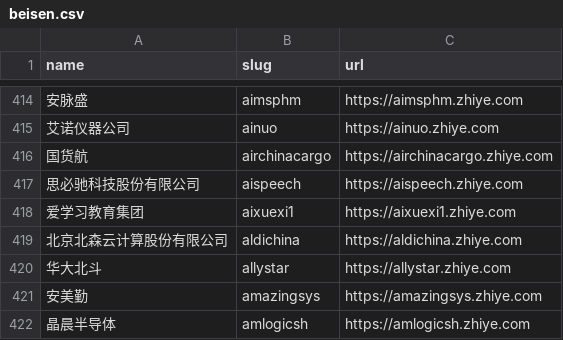
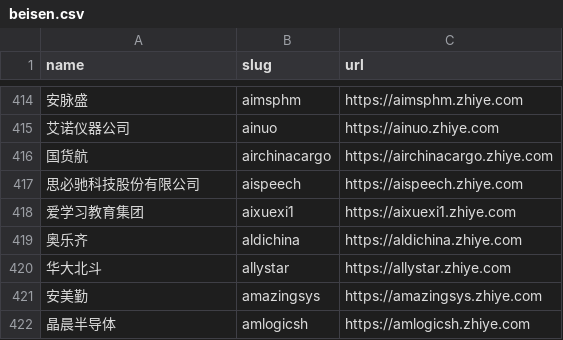
Before and after one commit to kalil0321/ats-scrapers, a CSV file: ats-companies/beisen.csv, drawn as a sheet; only a part is shown, gaps mark what is left out; the diff names each change by its address in the sheet, - before the commit and + after, or states it on an @@ line.

```diff
--- a/ats-companies/beisen.csv
+++ b/ats-companies/beisen.csv
-A419 (name): 北京北森云计算股份有限公司
+A419 (name): 奥乐齐
```
